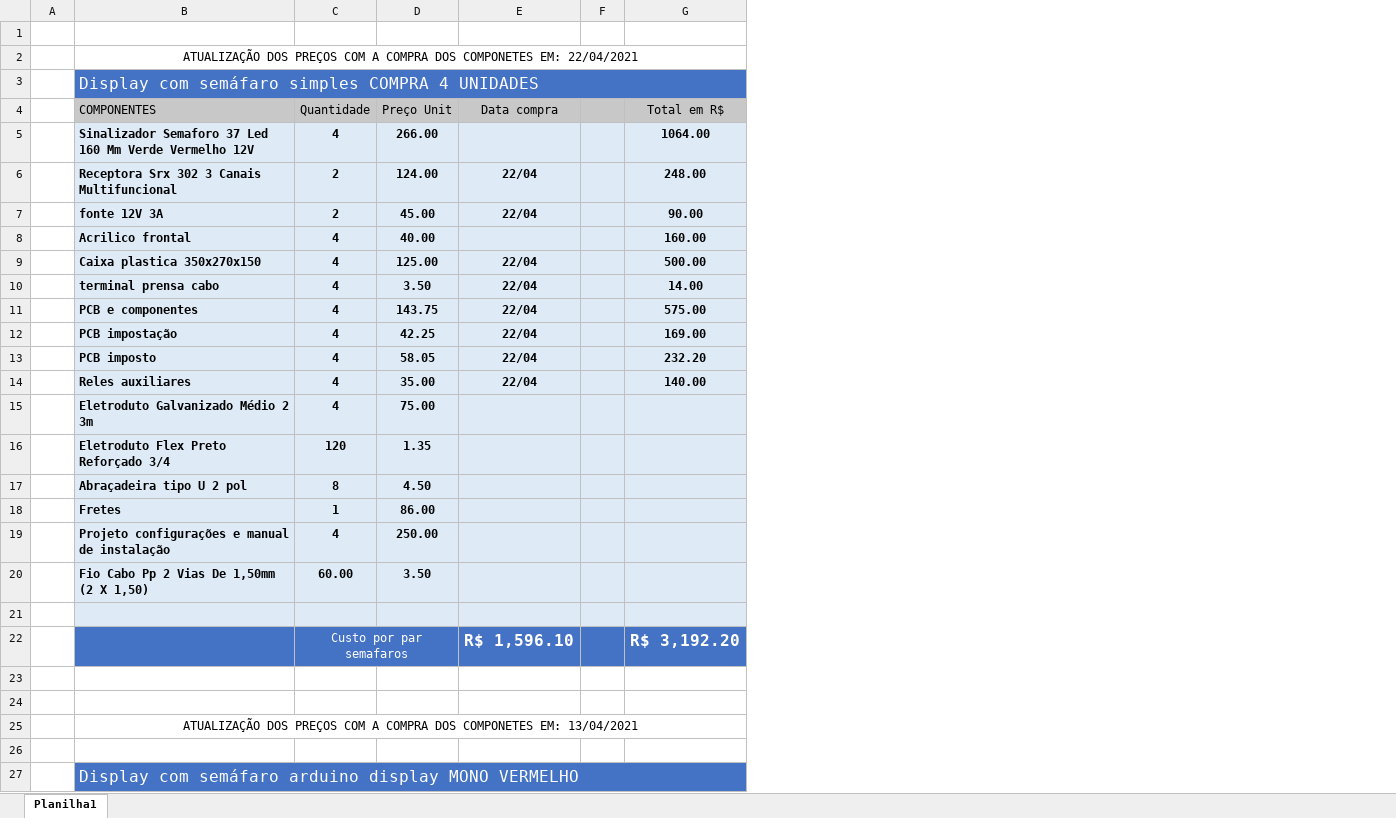
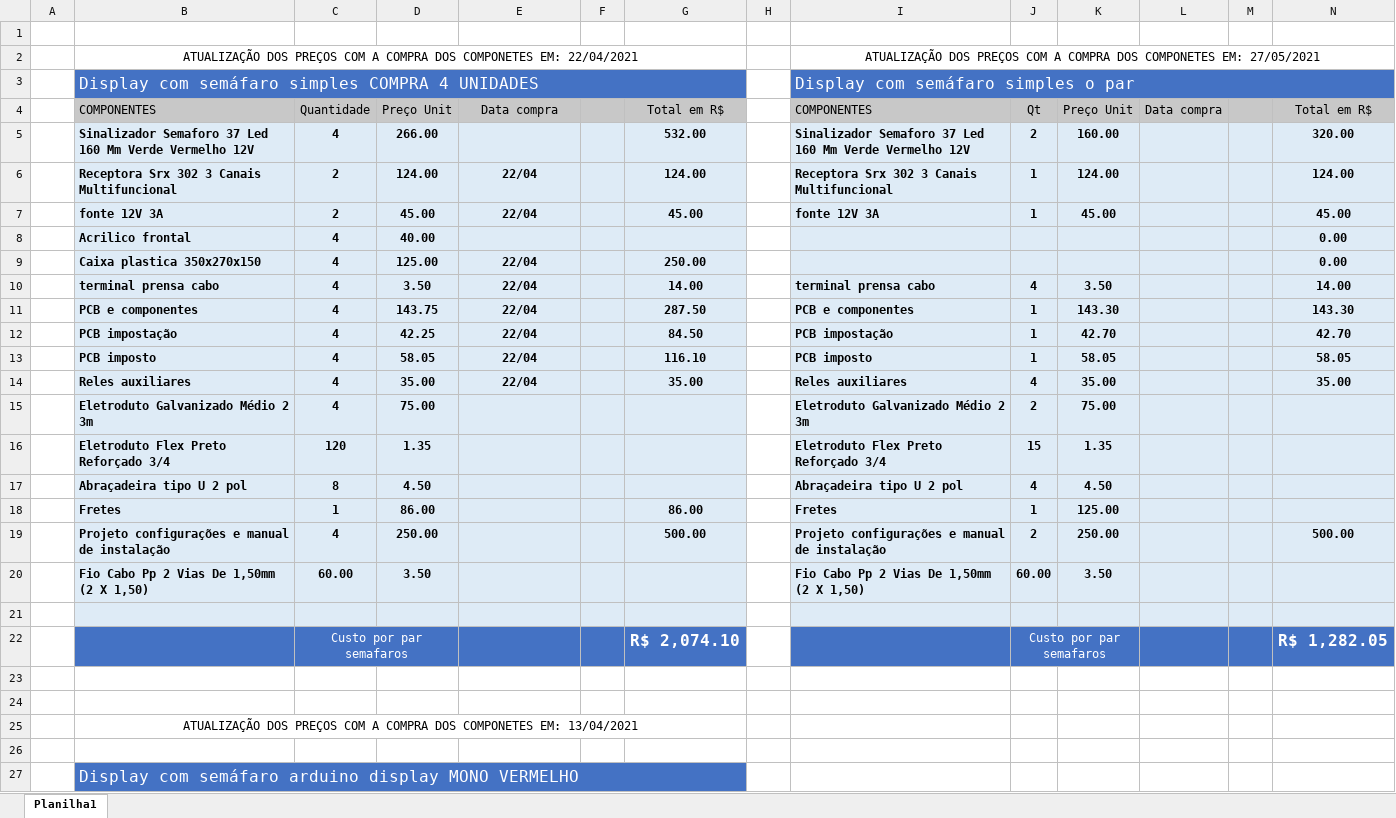
Before and after one commit to oinetsrv/display_remoto_p10_arduino_RF_433MHZ, an Excel workbook: LISTA_DE_MATERIAIS/LISTA DE MATERIAIS SEMÁFARO.xlsx, sheet Planilha1, drawn as a sheet; only a part is shown; values as stored, in another font and other column widths than the file's, no borders; removed rows and columns are numbered as before the commit, all else as after; the diff names each change by its address in the sheet, - before the commit and + after, or states it on an @@ line.

Commit message:
atualização nos preços

```diff
--- a/LISTA_DE_MATERIAIS/LISTA DE MATERIAIS SEMÁFARO.xlsx (sheet Planilha1)
+++ b/LISTA_DE_MATERIAIS/LISTA DE MATERIAIS SEMÁFARO.xlsx (sheet Planilha1)
+column H, empty
+column I, rows 2-20: ATUALIZAÇÃO DOS PREÇOS COM A COMPRA DOS COMPONETES EM: 27/05/2021 | Display com semáfaro simples o par | COMPONENTES | Sinalizador Semaforo 37 Led 160 Mm Verde Vermelho 12V | Receptora Srx 302 3 Canais Multifuncional | fonte 12V 3A |  |  | terminal prensa cabo | PCB e componentes | PCB impostação | PCB imposto | Reles auxiliares | Eletroduto Galvanizado Médio 2 3m | Eletroduto Flex Preto Reforçado 3/4 | Abraçadeira tipo U 2 pol | Fretes | Projeto configurações e manual de instalação | Fio Cabo Pp 2 Vias De 1,50mm (2 X 1,50)
+column J, rows 4-20: Qt | 2 | 1 | 1 |  |  | 4 | 1 | 1 | 1 | 4 | 2 | 15 | 4 | 1 | 2 | 60.00
+column K, rows 4-20: Preço Unit | 160.00 | 124.00 | 45.00 |  |  | 3.50 | 143.30 | 42.70 | 58.05 | 35.00 | 75.00 | 1.35 | 4.50 | 125.00 | 250.00 | 3.50
+column L, row 4: Data compra
+column M, empty
+column N, rows 4-19: Total em R$ | 320.00 | 124.00 | 45.00 | 0.00 | 0.00 | 14.00 | 143.30 | 42.70 | 58.05 | 35.00 |  |  |  |  | 500.00
-G5: 1064.00
+G5: 532.00
-G6: 248.00
+G6: 124.00
-G7: 90.00
+G7: 45.00
-G8: 160.00
+G8: (empty)
-G9: 500.00
+G9: 250.00
-G11: 575.00
+G11: 287.50
-G12: 169.00
+G12: 84.50
-G13: 232.20
+G13: 116.10
-G14: 140.00
+G14: 35.00
-G18: (empty)
+G18: 86.00
-G19: (empty)
+G19: 500.00
-row 22:  |  | Custo por par semafaros |  | R$ 1,596.10 |  | R$ 3,192.20
+row 22:  |  | Custo por par semafaros |  |  |  | R$ 2,074.10 |  |  | Custo por par semafaros |  |  |  | R$ 1,282.05
```
Also changed, not shown: formulas that keep their value.
